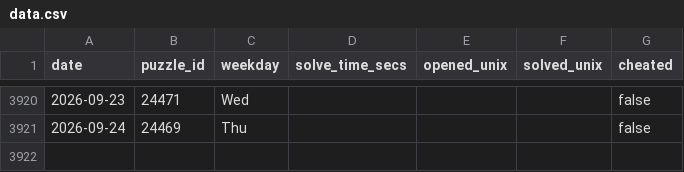
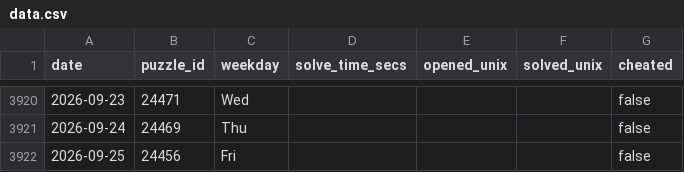
Before and after one commit to samleitermann/NYTCrosswordScraper, a CSV file: data.csv, drawn as a sheet; only a part is shown, gaps mark what is left out; the diff names each change by its address in the sheet, - before the commit and + after, or states it on an @@ line.

```diff
--- a/data.csv
+++ b/data.csv
+row 3922: 2026-09-25 | 24456 | Fri |  |  |  | false
```
Also changed, not shown: 2 other files.
